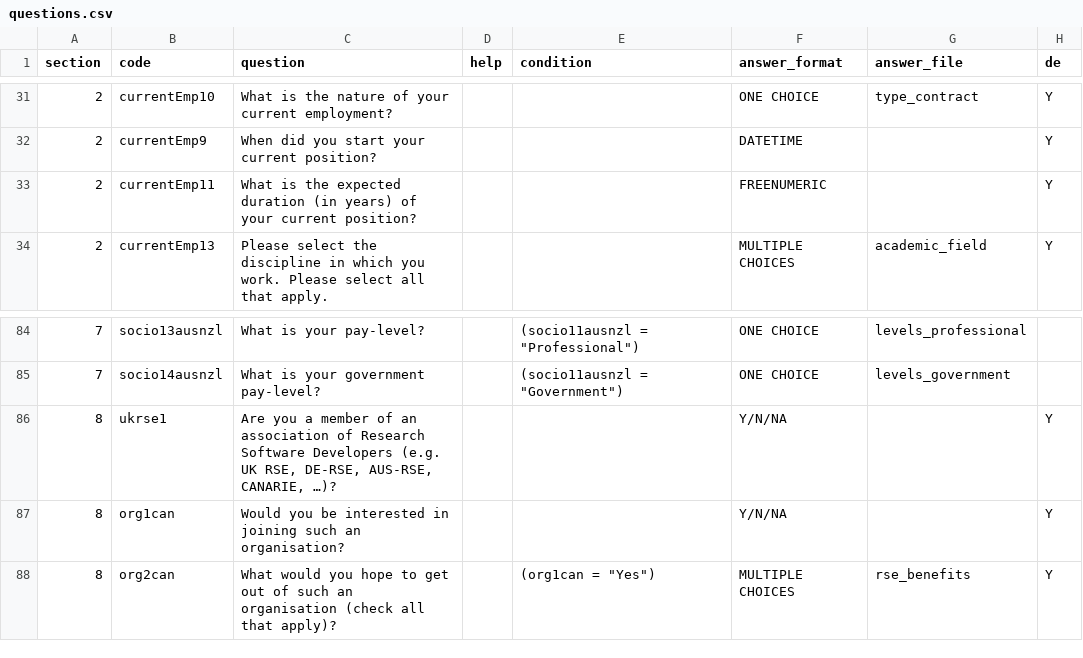
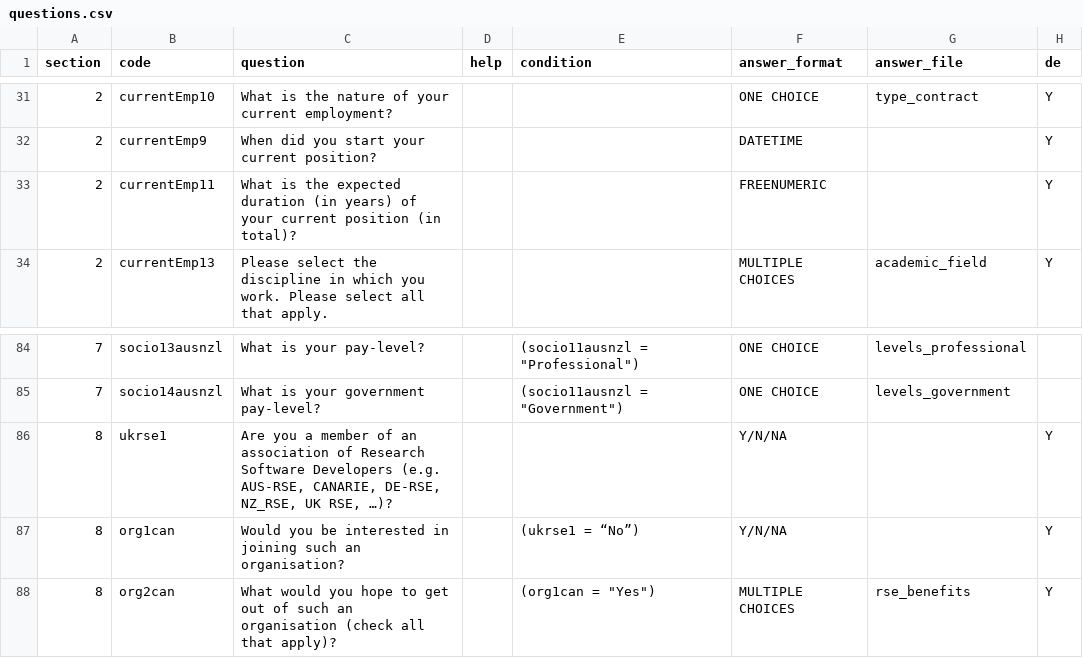
Before and after one commit to rse-aunz/international-survey, a CSV file: survey_creation/2018/questions.csv, drawn as a sheet; only a part is shown, gaps mark what is left out; the diff names each change by its address in the sheet, - before the commit and + after, or states it on an @@ line.

Commit message:
Fix: minor issues raised by #223

```diff
--- a/survey_creation/2018/questions.csv
+++ b/survey_creation/2018/questions.csv
-C33 (question): …your current position?
+C33 (question): …your current position (in total)?
-C86 (question): …Developers (e.g. UK RSE, DE-RSE, AUS-RSE, CANARIE, …)?
+C86 (question): …Developers (e.g. AUS-RSE, CANARIE, DE-RSE, NZ_RSE, UK RSE, …)?
-E87 (condition): (empty)
+E87 (condition): (ukrse1 = “No”)
```
